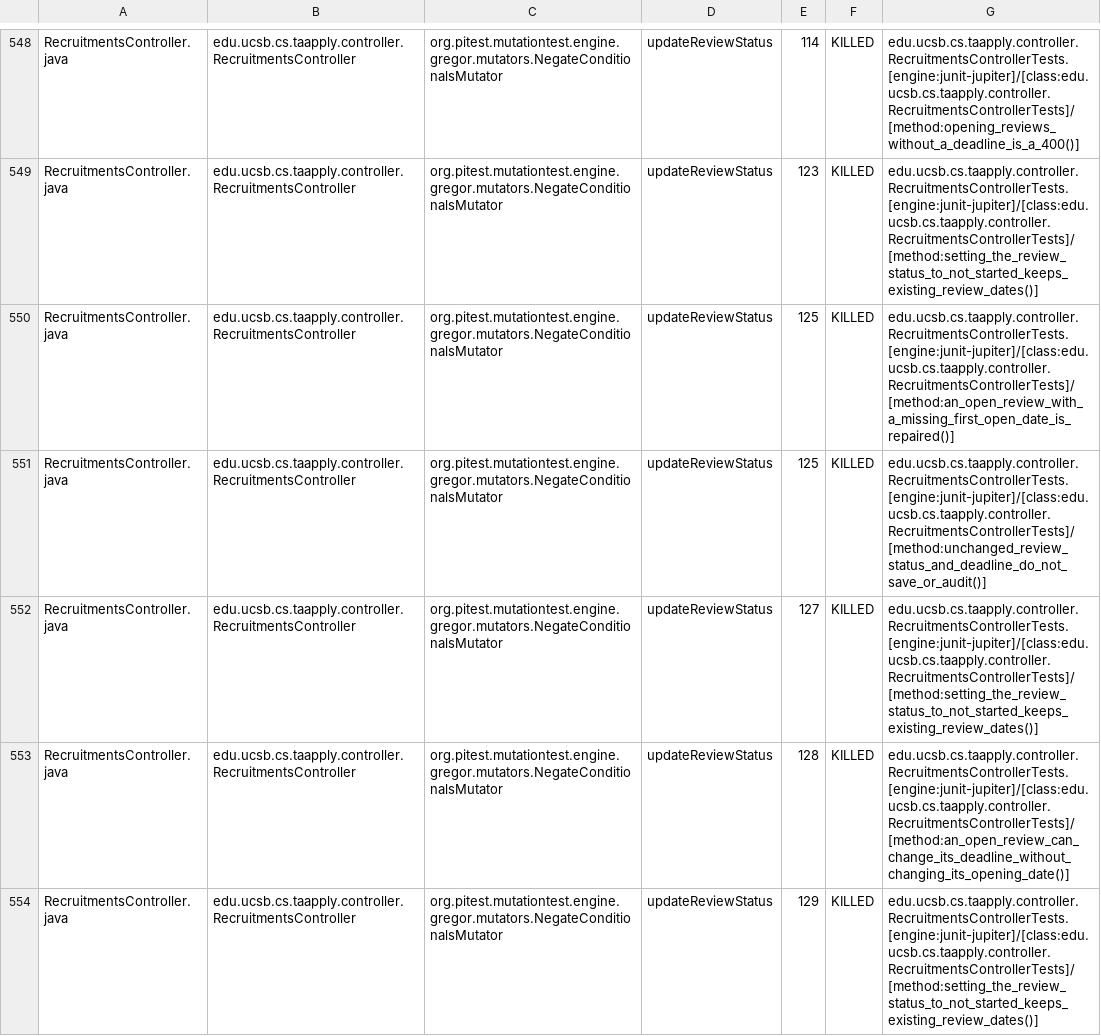
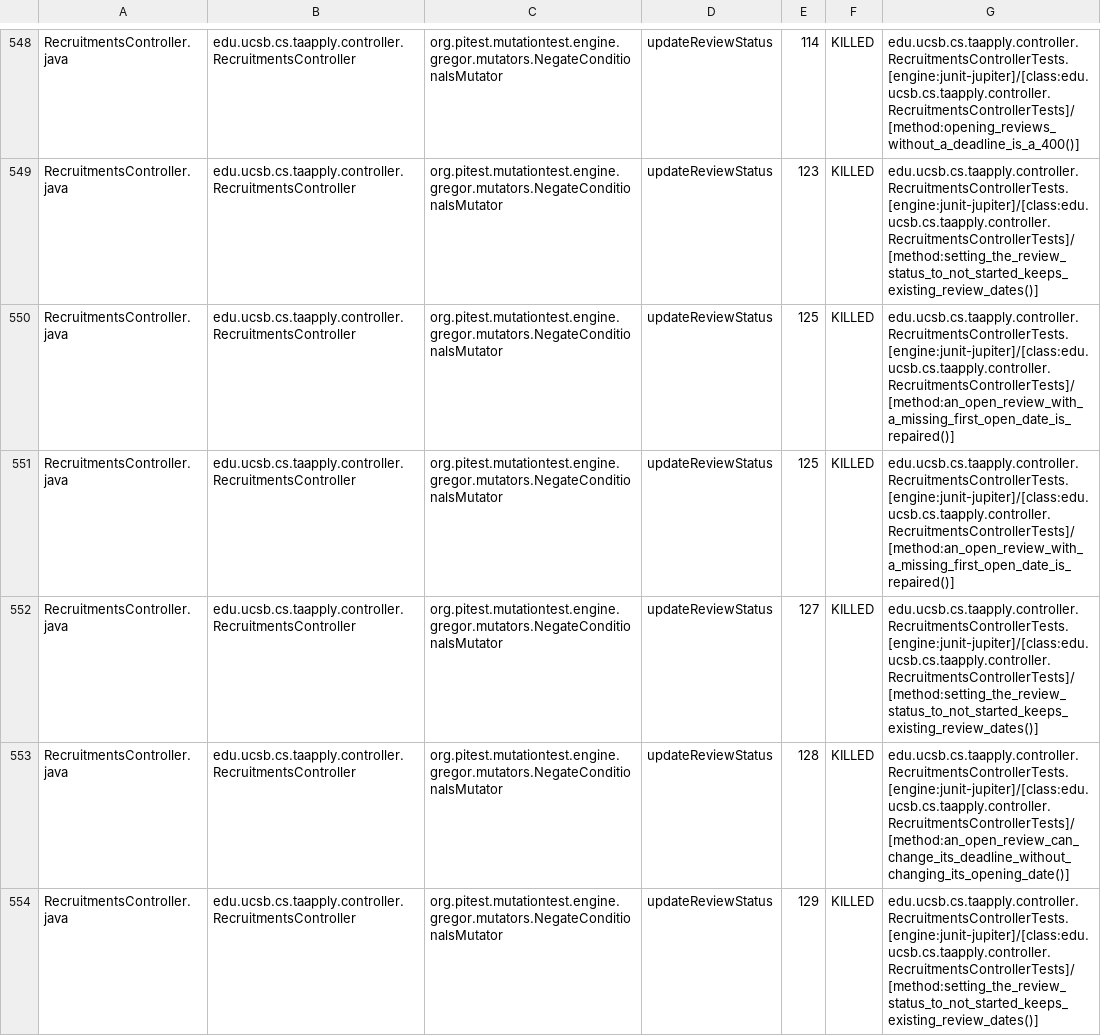
Before and after one commit to ucsb-cs156/proj-ta-apply, a CSV file: prs/167/pitest/mutations.csv, drawn as a sheet; only a part is shown, gaps mark what is left out; the diff covers the shown part only.

Commit message:
Deploying to gh-pages from @ ucsb-cs156/proj-ta-apply@02e9fb51c8e1103a3f3709b059d248073a628eb7 🚀

```diff
--- a/prs/167/pitest/mutations.csv
+++ b/prs/167/pitest/mutations.csv
@@ -550,3 +550,3 @@ RecruitmentsController.java,edu.ucsb.cs.taapply.controller.RecruitmentsControlle
 RecruitmentsController.java,edu.ucsb.cs.taapply.controller.RecruitmentsController,org.pitest.mutationtest.engine.gregor.mutators.NegateConditionalsMutator,updateReviewStatus,125,KILLED,edu.ucsb.cs.taapply.controller.RecruitmentsControllerTests.[engine:junit-jupiter]/[class:edu.ucsb.cs.taapply.controller.RecruitmentsControllerTests]/[method:an_open_review_with_a_missing_first_open_date_is_repaired()]
-RecruitmentsController.java,edu.ucsb.cs.taapply.controller.RecruitmentsController,org.pitest.mutationtest.engine.gregor.mutators.NegateConditionalsMutator,updateReviewStatus,125,KILLED,edu.ucsb.cs.taapply.controller.RecruitmentsControllerTests.[engine:junit-jupiter]/[class:edu.ucsb.cs.taapply.controller.RecruitmentsControllerTests]/[method:unchanged_review_status_and_deadline_do_not_save_or_audit()]
+RecruitmentsController.java,edu.ucsb.cs.taapply.controller.RecruitmentsController,org.pitest.mutationtest.engine.gregor.mutators.NegateConditionalsMutator,updateReviewStatus,125,KILLED,edu.ucsb.cs.taapply.controller.RecruitmentsControllerTests.[engine:junit-jupiter]/[class:edu.ucsb.cs.taapply.controller.RecruitmentsControllerTests]/[method:an_open_review_with_a_missing_first_open_date_is_repaired()]
 RecruitmentsController.java,edu.ucsb.cs.taapply.controller.RecruitmentsController,org.pitest.mutationtest.engine.gregor.mutators.NegateConditionalsMutator,updateReviewStatus,127,KILLED,edu.ucsb.cs.taapply.controller.RecruitmentsControllerTests.[engine:junit-jupiter]/[class:edu.ucsb.cs.taapply.controller.RecruitmentsControllerTests]/[method:setting_the_review_status_to_not_started_keeps_existing_review_dates()]
```
Also changed, not shown: 77 edited cells elsewhere in this file, 57 other files.
